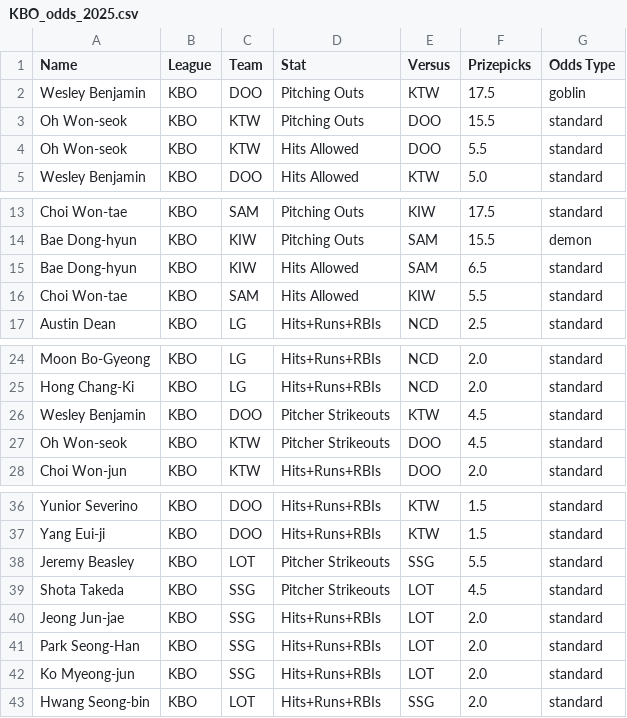
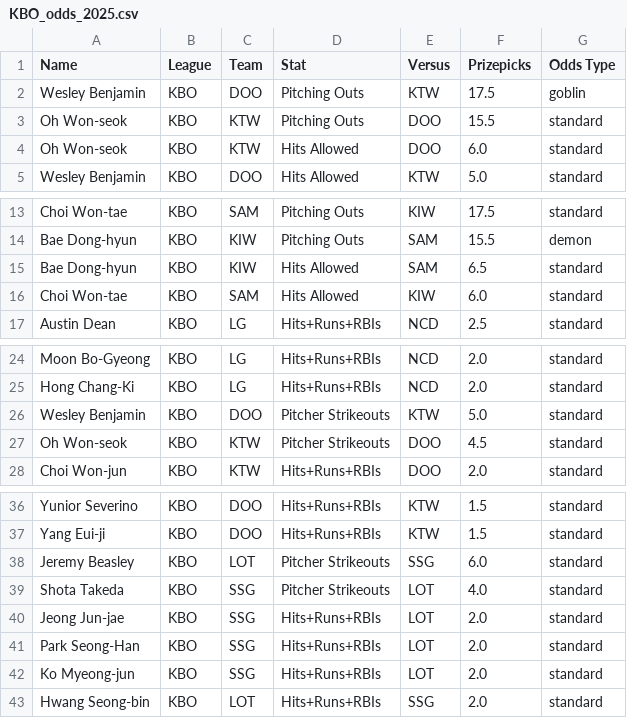
Before and after one commit to cgpropz/KBO, a CSV file: KBO-Odds/KBO_odds_2025.csv, drawn as a sheet; only a part is shown, gaps mark what is left out.

```diff
--- a/KBO-Odds/KBO_odds_2025.csv
+++ b/KBO-Odds/KBO_odds_2025.csv
@@ -3,3 +3,3 @@ Wesley Benjamin,KBO,DOO,Pitching Outs,KTW,17.5,goblin
 Oh Won-seok,KBO,KTW,Pitching Outs,DOO,15.5,standard
-Oh Won-seok,KBO,KTW,Hits Allowed,DOO,5.5,standard
+Oh Won-seok,KBO,KTW,Hits Allowed,DOO,6.0,standard
 Wesley Benjamin,KBO,DOO,Hits Allowed,KTW,5.0,standard
@@ -15,3 +15,3 @@ Bae Dong-hyun,KBO,KIW,Pitching Outs,SAM,15.5,demon
 Bae Dong-hyun,KBO,KIW,Hits Allowed,SAM,6.5,standard
-Choi Won-tae,KBO,SAM,Hits Allowed,KIW,5.5,standard
+Choi Won-tae,KBO,SAM,Hits Allowed,KIW,6.0,standard
 Austin Dean,KBO,LG,Hits+Runs+RBIs,NCD,2.5,standard
@@ -25,3 +25,3 @@ Moon Bo-Gyeong,KBO,LG,Hits+Runs+RBIs,NCD,2.0,standard
 Hong Chang-Ki,KBO,LG,Hits+Runs+RBIs,NCD,2.0,standard
-Wesley Benjamin,KBO,DOO,Pitcher Strikeouts,KTW,4.5,standard
+Wesley Benjamin,KBO,DOO,Pitcher Strikeouts,KTW,5.0,standard
 Oh Won-seok,KBO,KTW,Pitcher Strikeouts,DOO,4.5,standard
@@ -37,4 +37,4 @@ Yunior Severino,KBO,DOO,Hits+Runs+RBIs,KTW,1.5,standard
 Yang Eui-ji,KBO,DOO,Hits+Runs+RBIs,KTW,1.5,standard
-Jeremy Beasley,KBO,LOT,Pitcher Strikeouts,SSG,5.5,standard
-Shota Takeda,KBO,SSG,Pitcher Strikeouts,LOT,4.5,standard
+Jeremy Beasley,KBO,LOT,Pitcher Strikeouts,SSG,6.0,standard
+Shota Takeda,KBO,SSG,Pitcher Strikeouts,LOT,4.0,standard
 Jeong Jun-jae,KBO,SSG,Hits+Runs+RBIs,LOT,2.0,standard
```
Also changed, not shown: 2 other files.
